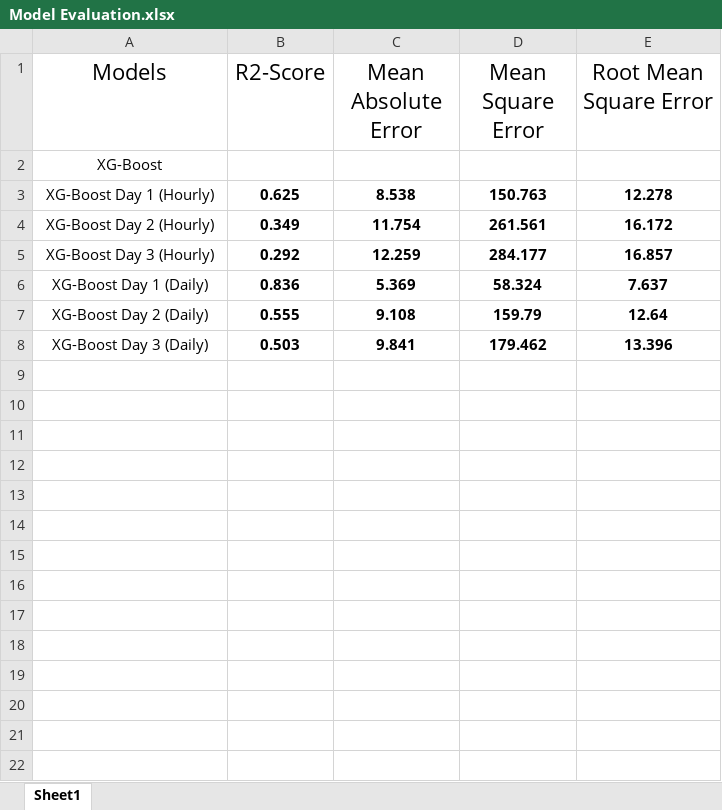
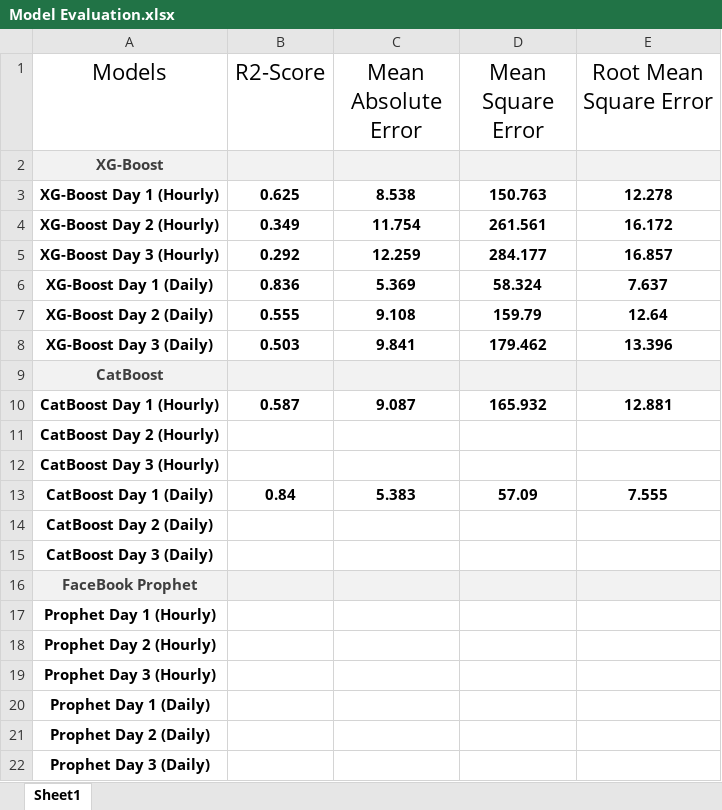
Before and after one commit to Sameen20-bot/10-Pearls-AQI-Predictor, an Excel workbook: AQI Predictor/Models/Model Evaluation.xlsx, sheet Sheet1, drawn as a sheet; values as stored, in another font and other column widths than the file's, no borders; table styles not drawn; the diff names each change by its address in the sheet, - before the commit and + after, or states it on an @@ line.

```diff
--- a/AQI Predictor/Models/Model Evaluation.xlsx (sheet Sheet1)
+++ b/AQI Predictor/Models/Model Evaluation.xlsx (sheet Sheet1)
-A2:A8 bold: off
+A2:A8 bold: on
-A2:E2 fill: none
+A2:E2 fill: #F2F2F2
-A2 text colour: black
+A2 text colour: #3F3F3F
+row 9: CatBoost
+row 10: CatBoost Day 1 (Hourly) | 0.587 | 9.087 | 165.932 | 12.881
+row 11: CatBoost Day 2 (Hourly)
+row 12: CatBoost Day 3 (Hourly)
+row 13: CatBoost Day 1 (Daily) | 0.84 | 5.383 | 57.09 | 7.555
+row 14: CatBoost Day 2 (Daily)
+row 15: CatBoost Day 3 (Daily)
+row 16: FaceBook Prophet
+row 17: Prophet Day 1 (Hourly)
+row 18: Prophet Day 2 (Hourly)
+row 19: Prophet Day 3 (Hourly)
+row 20: Prophet Day 1 (Daily)
+row 21: Prophet Day 2 (Daily)
+row 22: Prophet Day 3 (Daily)
```
Also changed, not shown: 40 other files.
